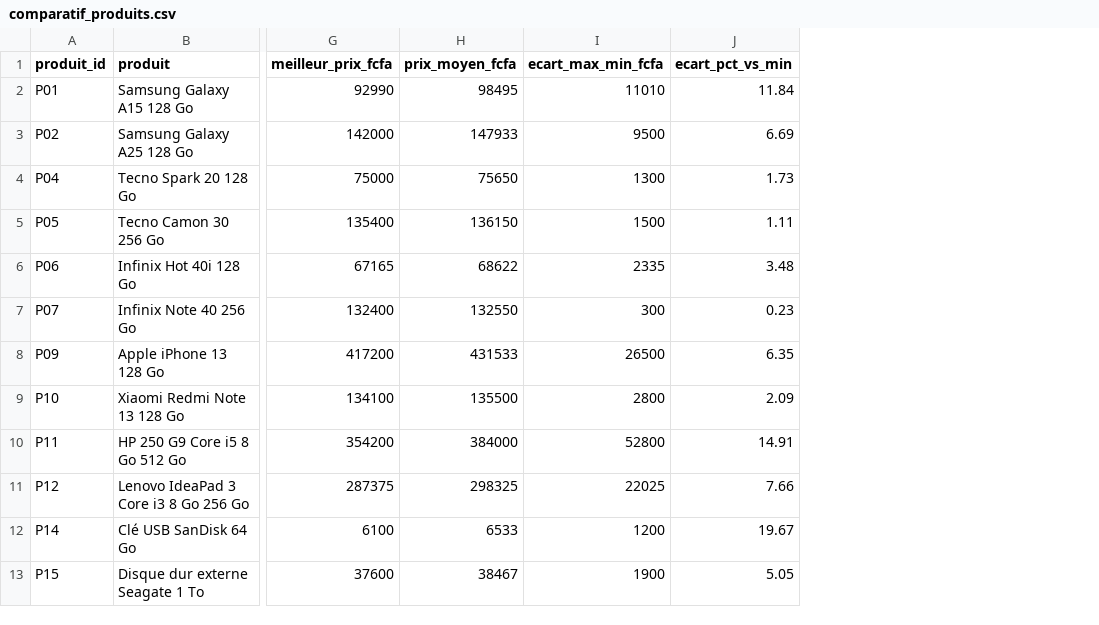
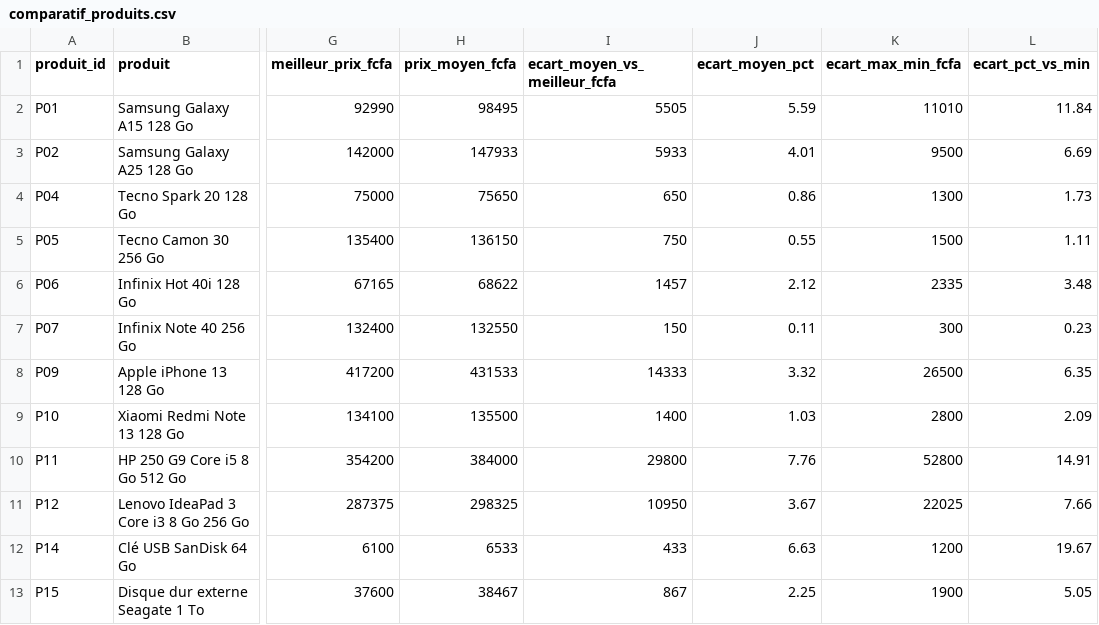
Before and after one commit to bakiyapo9-bot/Analyse_comparative, a CSV file: data/output/comparatif_produits.csv, drawn as a sheet; only a part is shown, gaps mark what is left out; the diff names each change by its address in the sheet, - before the commit and + after, or states it on an @@ line.

```diff
--- a/data/output/comparatif_produits.csv
+++ b/data/output/comparatif_produits.csv
+column I (ecart_moyen_vs_meilleur_fcfa), rows 2-13: 5505 | 5933 | 650 | 750 | 1457 | 150 | 14333 | 1400 | 29800 | 10950 | 433 | 867
+column J (ecart_moyen_pct), rows 2-13: 5.59 | 4.01 | 0.86 | 0.55 | 2.12 | 0.11 | 3.32 | 1.03 | 7.76 | 3.67 | 6.63 | 2.25
```
Also changed, not shown: 12 other files.
